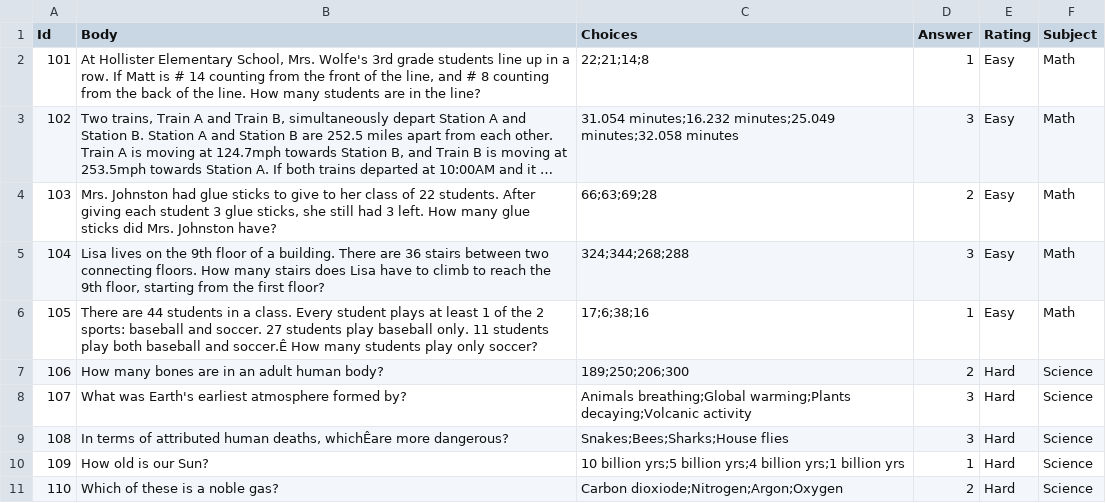
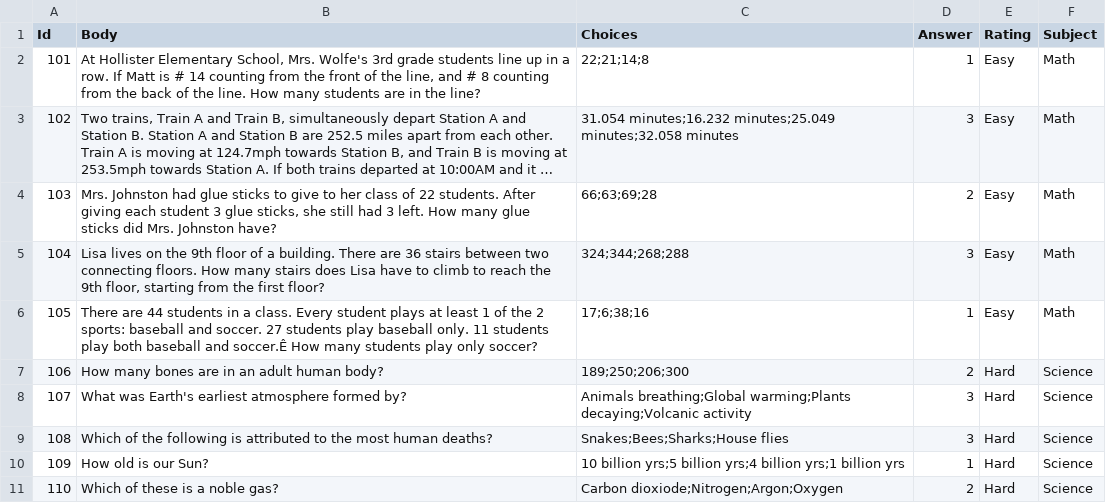
Before and after one commit to mttwc/StudyBud, a CSV file: StudyBud/Persistence/StudyBud.csv, drawn as a sheet; long unchanged cells end in ….

```diff
--- a/StudyBud/Persistence/StudyBud.csv
+++ b/StudyBud/Persistence/StudyBud.csv
@@ -8,3 +8,3 @@ Id,Body,Choices,Answer,Rating,Subject
 107,What was Earth's earliest atmosphere formed by?,Animals breathing;Global warming;Plants decaying;Volcanic activity,3,Hard,Science
-108,"In terms of attributed human deaths, whichÊare more dangerous?",Snakes;Bees;Sharks;House flies,3,Hard,Science
+108,"Which of the following is attributed to the most human deaths?",Snakes;Bees;Sharks;House flies,3,Hard,Science
 109,How old is our Sun?,10 billion yrs;5 billion yrs;4 billion yrs;1 billion yrs,1,Hard,Science
```
Also changed, not shown: 2 other files.
